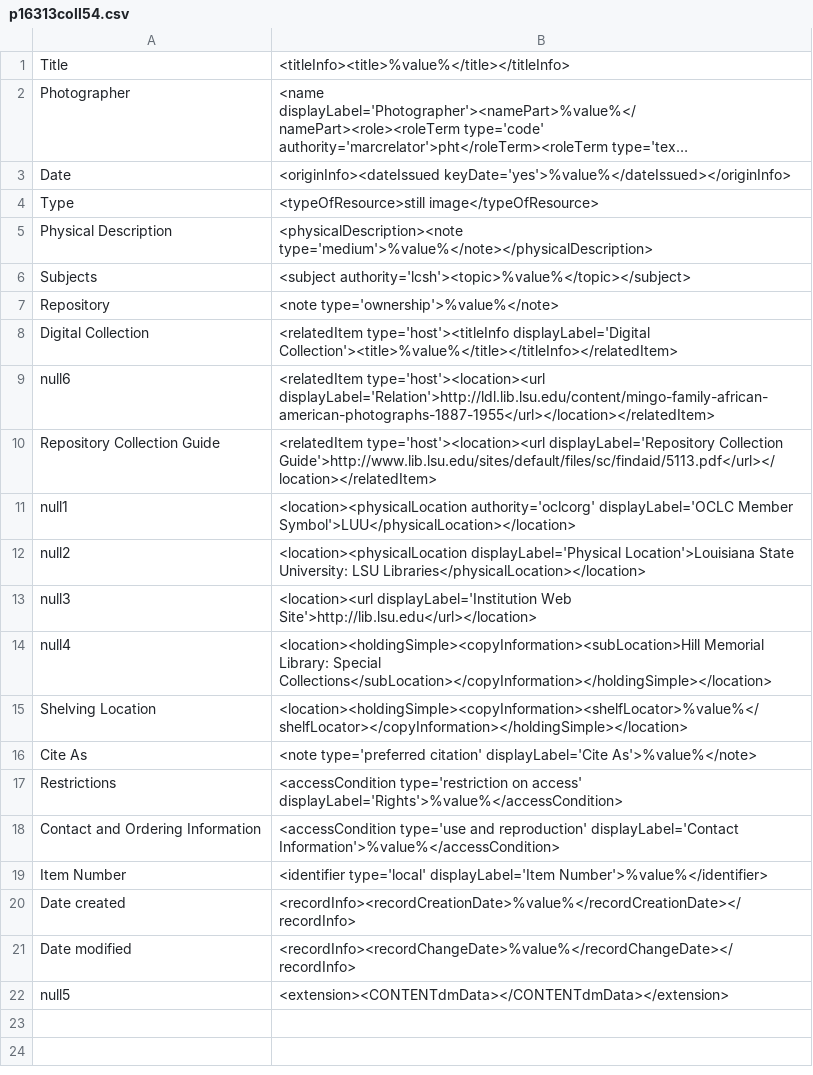
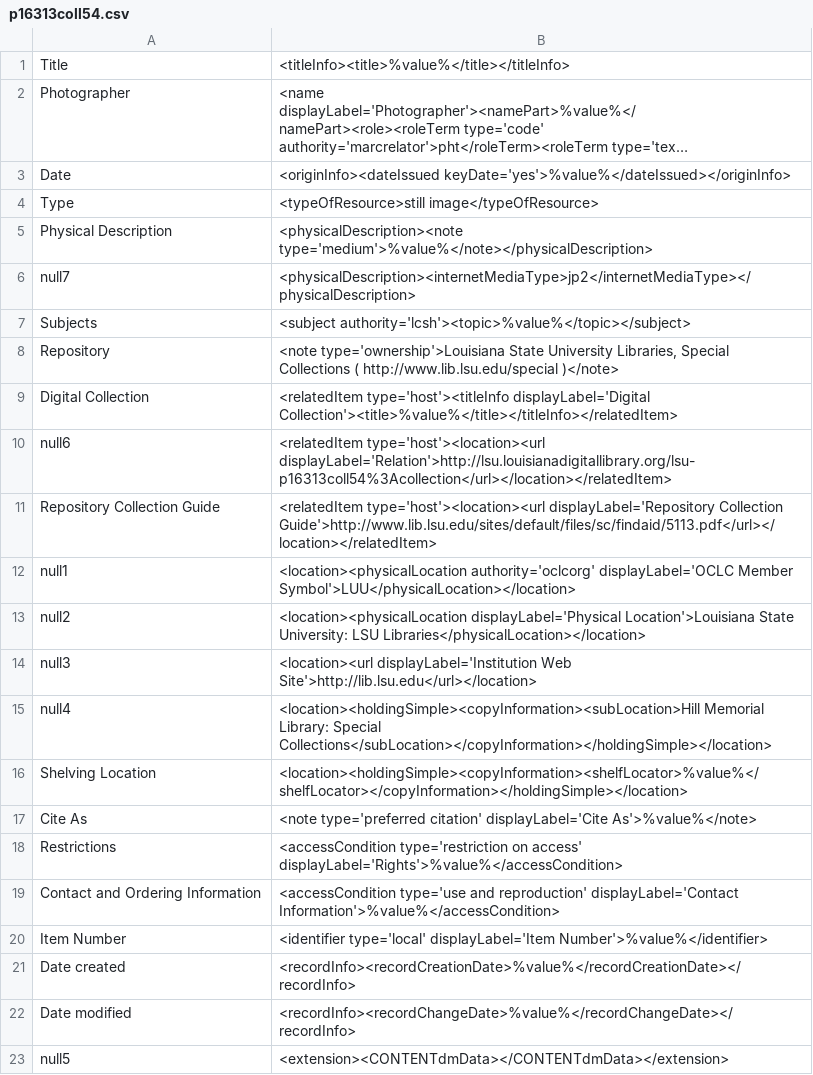
Before and after one commit to rtilla1/mik, a CSV file: extras/lsu/mappings_files/p16313coll54.csv, drawn as a sheet; long unchanged cells end in ….

Commit message:
post freeze, re-mik updates to mappings for standardization

```diff
--- a/extras/lsu/mappings_files/p16313coll54.csv
+++ b/extras/lsu/mappings_files/p16313coll54.csv
@@ -5,6 +5,7 @@ Type,"<typeOfResource>still image</typeOfResource>"
 Physical Description,"<physicalDescription><note type='medium'>%value%</note></physicalDescription>"
+null7,"<physicalDescription><internetMediaType>jp2</internetMediaType></physicalDescription>"
 Subjects,"<subject authority='lcsh'><topic>%value%</topic></subject>"
-Repository,"<note type='ownership'>%value%</note>"
+Repository,"<note type='ownership'>Louisiana State University Libraries, Special Collections ( http://www.lib.lsu.edu/special )</note>"
 Digital Collection,"<relatedItem type='host'><titleInfo displayLabel='Digital Collection'><title>%value%</title></titleInfo></relatedItem>"
-null6,"<relatedItem type='host'><location><url displayLabel='Relation'>http://ldl.lib.lsu.edu/content/mingo-family-african-american-photographs-1887-1955</url></location></relatedItem>"
+null6,"<relatedItem type='host'><location><url displayLabel='Relation'>http://lsu.louisianadigitallibrary.org/lsu-p16313coll54%3Acollection</url></location></relatedItem>"
 Repository Collection Guide,"<relatedItem type='host'><location><url displayLabel='Repository Collection Guide'>http://www.lib.lsu.edu/sites/default/files/sc/findaid/5113.pdf</url></location></relatedItem>"
```
Also changed, not shown: extras/lsu/mappings_files/HWJ.csv, extras/lsu/mappings_files/LSUHSCS_GWM.csv, 36 other files.
